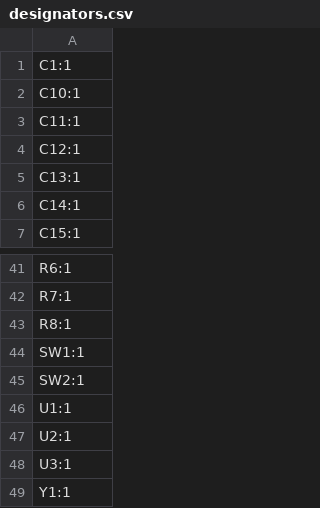
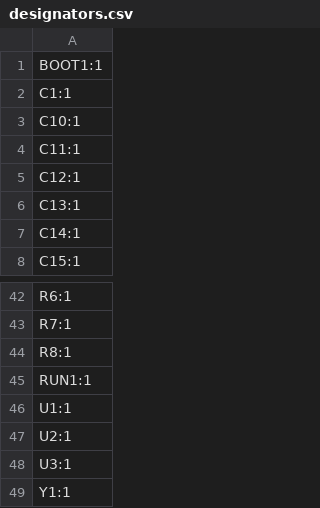
Before and after one commit to Pegoku/SarcasmOS, a CSV file: PCB/eye/production/designators.csv, drawn as a sheet; only a part is shown, gaps mark what is left out.

```diff
--- a/PCB/eye/production/designators.csv
+++ b/PCB/eye/production/designators.csv
@@ -1 +1,2 @@
+BOOT1:1
 C1:1
@@ -43,4 +44,3 @@ R7:1
 R8:1
-SW1:1
-SW2:1
+RUN1:1
 U1:1
```
Also changed, not shown: PCB/eye/production/bom.csv, PCB/eye/production/positions.csv, 16 other files.
